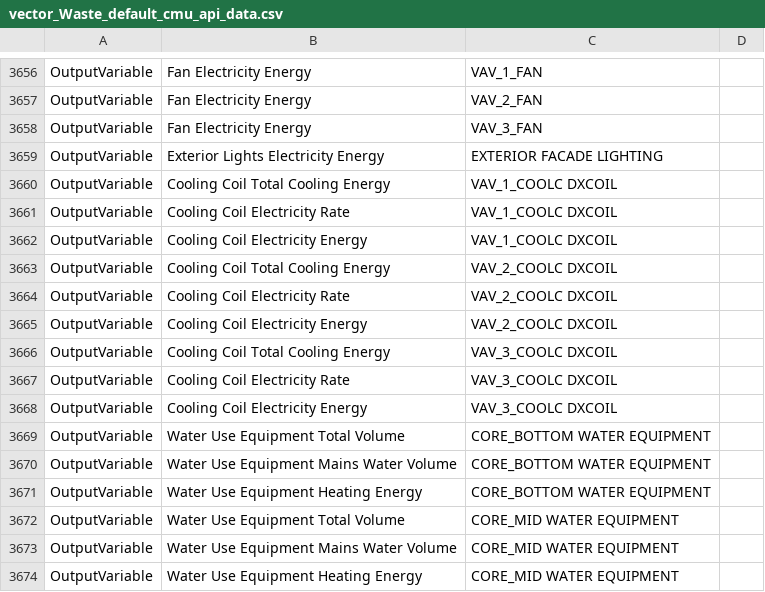
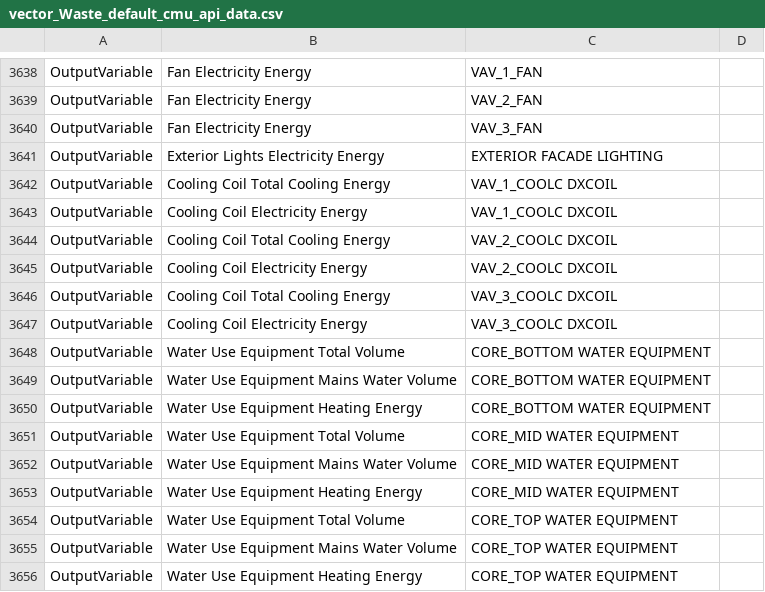
Before and after one commit to xixihaha1995/VCWG_EP_Experiments, a CSV file: A_prepost_processing/DummyChicagoMedOffice_The_Effect_sensWaste_Profile/vector_Waste_default_cmu_api_data.csv, drawn as a sheet; only a part is shown, gaps mark what is left out; the shorter side is filled out with more unchanged rows; the diff covers the shown part only.

```diff
--- a/A_prepost_processing/DummyChicagoMedOffice_The_Effect_sensWaste_Profile/vector_Waste_default_cmu_api_data.csv
+++ b/A_prepost_processing/DummyChicagoMedOffice_The_Effect_sensWaste_Profile/vector_Waste_default_cmu_api_data.csv
@@ -3660,9 +3642,6 @@ OutputVariable,Exterior Lights Electricity Energy,EXTERIOR FACADE LIGHTING
 OutputVariable,Cooling Coil Total Cooling Energy,VAV_1_COOLC DXCOIL
-OutputVariable,Cooling Coil Electricity Rate,VAV_1_COOLC DXCOIL
 OutputVariable,Cooling Coil Electricity Energy,VAV_1_COOLC DXCOIL
 OutputVariable,Cooling Coil Total Cooling Energy,VAV_2_COOLC DXCOIL
-OutputVariable,Cooling Coil Electricity Rate,VAV_2_COOLC DXCOIL
 OutputVariable,Cooling Coil Electricity Energy,VAV_2_COOLC DXCOIL
 OutputVariable,Cooling Coil Total Cooling Energy,VAV_3_COOLC DXCOIL
-OutputVariable,Cooling Coil Electricity Rate,VAV_3_COOLC DXCOIL
 OutputVariable,Cooling Coil Electricity Energy,VAV_3_COOLC DXCOIL
```
Also changed, not shown: 18 removed rows elsewhere in this file, 17 other files.
